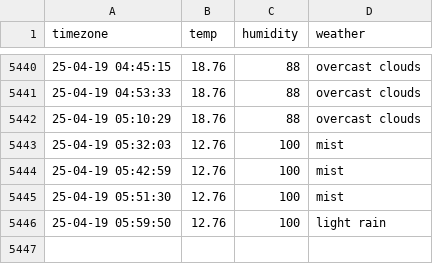
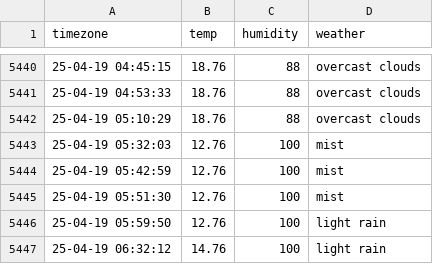
Before and after one commit to cong2738/seoul_weather, a CSV file: seoul_weather.csv, drawn as a sheet; only a part is shown, gaps mark what is left out.

```diff
--- a/seoul_weather.csv
+++ b/seoul_weather.csv
@@ -5446 +5446,2 @@ timezone,temp,humidity,weather
 25-04-19 05:59:50,12.76,100,light rain
+25-04-19 06:32:12,14.76,100,light rain
```
